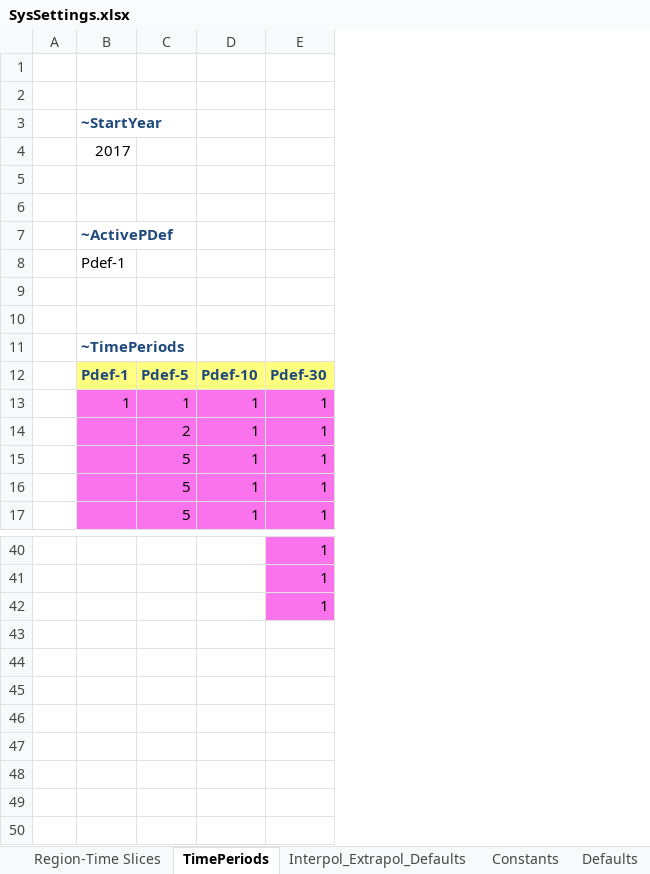
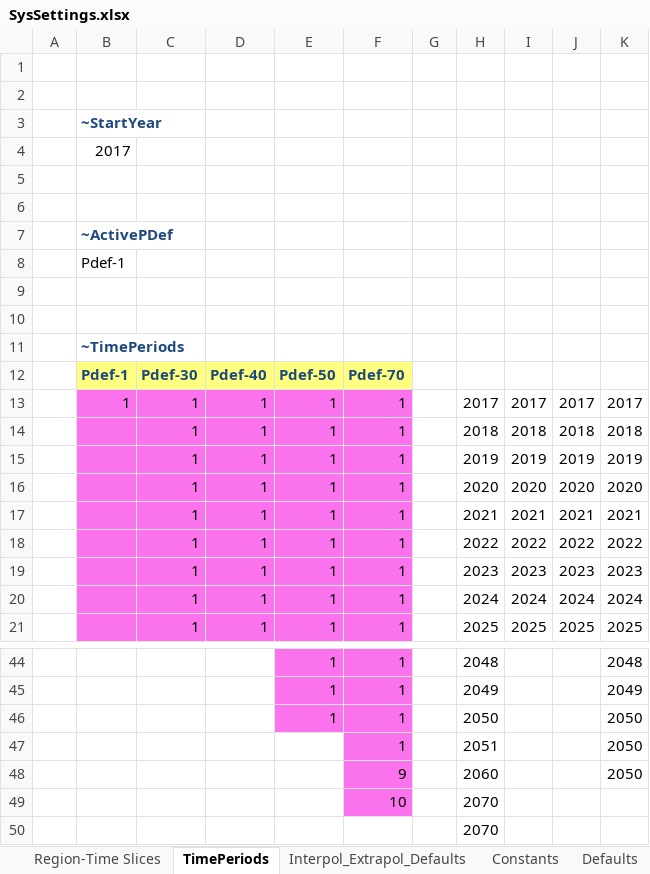
Before and after one commit to brunomerven/SATIMGE_Veda, an Excel workbook: SysSettings.xlsx, sheet TimePeriods, drawn as a sheet; only a part is shown, gaps mark what is left out; values as stored, in another font and other column widths than the file's, no borders; charts and pictures not drawn; removed rows and columns are numbered as before the commit, all else as after; the diff covers the shown part only; the diff names each change by its address in the sheet, - before the commit and + after, or states it on an @@ line.

Commit message:
New Period Definitions for 2030,2040,2050 and 2070

```diff
--- a/SysSettings.xlsx (sheet TimePeriods)
+++ b/SysSettings.xlsx (sheet TimePeriods)
-column C, rows 12-17: Pdef-5 | 1 | 2 | 5 | 5 | 5
+column D, rows 12-13: Pdef-40 | 1; rows 18-21: all 1
+column F, rows 12-13: Pdef-70 | 1; rows 18-21: all 1; rows 44-46: all 1
+column G, empty
+column H, row 13: 2017; rows 18-21: 2022 | 2023 | 2024 | 2025; rows 44-46: 2048 | 2049 | 2050
+column I, row 13: 2017; rows 18-21: 2022 | 2023 | 2024 | 2025
+column J, row 13: 2017; rows 18-21: 2022 | 2023 | 2024 | 2025
+column K, row 13: 2017; rows 18-21: 2022 | 2023 | 2024 | 2025; rows 44-46: 2048 | 2049 | 2050
-C12: Pdef-10
+C12: Pdef-30
-E12: Pdef-30
+E12: Pdef-50
+row 14:  |  | 1 | 1 | 1 | 1 |  | 2018 | 2018 | 2018 | 2018
+row 15:  |  | 1 | 1 | 1 | 1 |  | 2019 | 2019 | 2019 | 2019
+row 16:  |  | 1 | 1 | 1 | 1 |  | 2020 | 2020 | 2020 | 2020
+row 17:  |  | 1 | 1 | 1 | 1 |  | 2021 | 2021 | 2021 | 2021
+row 47:  |  |  |  |  | 1 |  | 2051 |  |  | 2050
+row 48:  |  |  |  |  | 9 |  | 2060 |  |  | 2050
+row 49:  |  |  |  |  | 10 |  | 2070
+row 50:  |  |  |  |  |  |  | 2070
```
Also changed, not shown: cell formats elsewhere in this sheet, charts or pictures.
